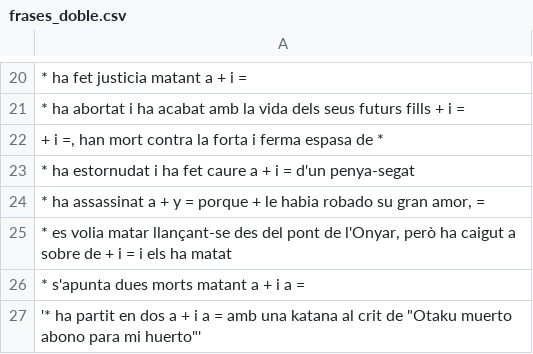
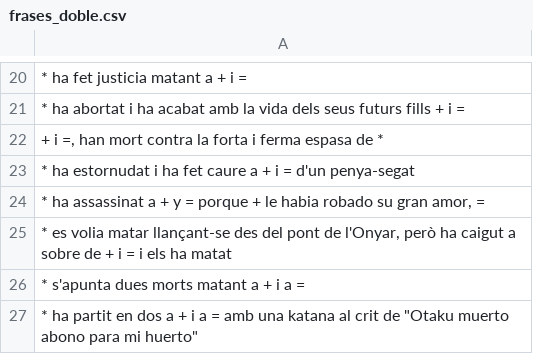
Before and after one commit to AleixFerre/UdG-War-Bot, a CSV file: info/frases_doble.csv, drawn as a sheet; only a part is shown, gaps mark what is left out; the diff names each change by its address in the sheet, - before the commit and + after, or states it on an @@ line.

```diff
--- a/info/frases_doble.csv
+++ b/info/frases_doble.csv
-A27: '* ha partit en dos a + i a = amb una katana al crit de "Otaku muerto abono para mi huerto"'
+A27: * ha partit en dos a + i a = amb una katana al crit de "Otaku muerto abono para mi huerto"
```
Also changed, not shown: 2 other files.
